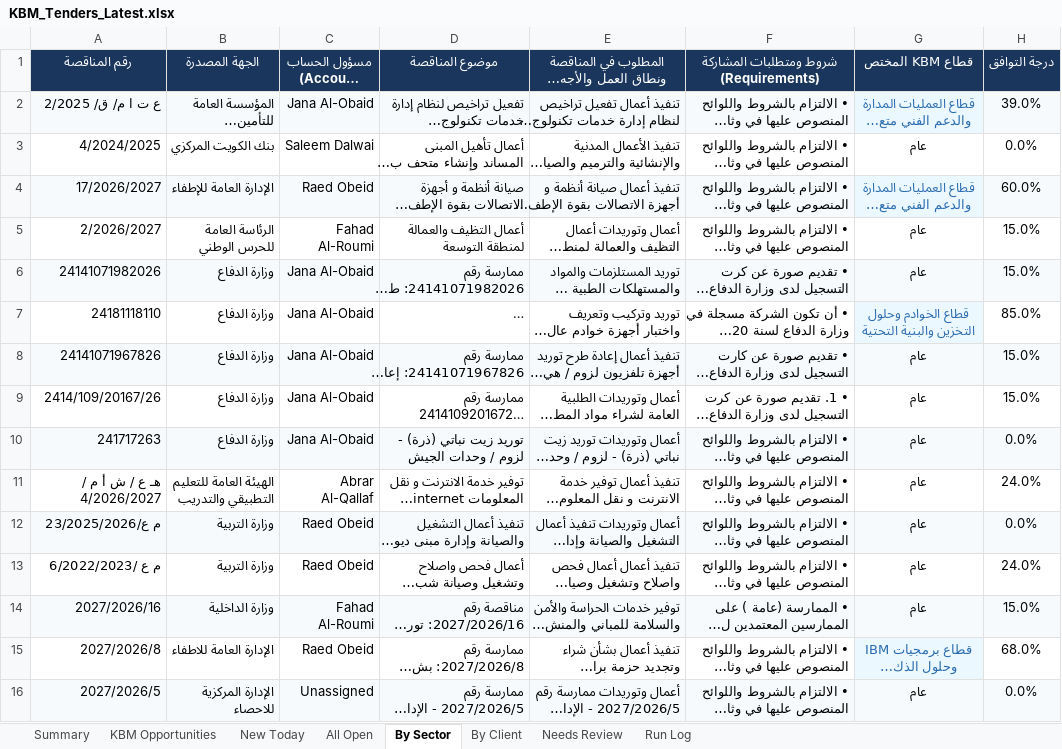
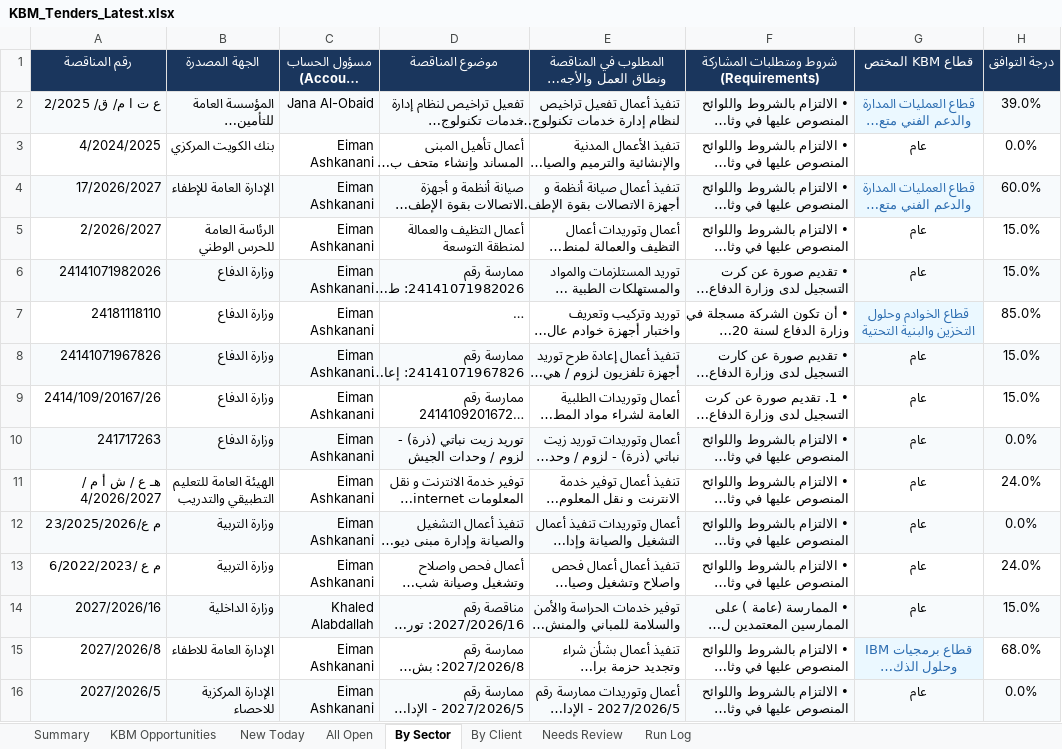
Before and after one commit to 6439144/KBM_TenderScout, an Excel workbook: output/reports/KBM_Tenders_Latest.xlsx, sheet By Sector, drawn as a sheet; only a part is shown; long unchanged cells end in …; values as stored, in another font and other column widths than the file's, no borders; the diff covers the shown part only; the diff names each change by its address in the sheet, - before the commit and + after, or states it on an @@ line.

Commit message:
feat: update account management hierarchy under Eiman Ashkanani (Marketing Manager Gov & Oil)

```diff
--- a/output/reports/KBM_Tenders_Latest.xlsx (sheet By Sector)
+++ b/output/reports/KBM_Tenders_Latest.xlsx (sheet By Sector)
-C3 (مسؤول الحساب (Account Manager)): Saleem Dalwai
+C3 (مسؤول الحساب (Account Manager)): Eiman Ashkanani
-C4 (مسؤول الحساب (Account Manager)): Raed Obeid
+C4 (مسؤول الحساب (Account Manager)): Eiman Ashkanani
-C5 (مسؤول الحساب (Account Manager)): Fahad Al-Roumi
+C5 (مسؤول الحساب (Account Manager)): Eiman Ashkanani
-C6:C10 (مسؤول الحساب (Account Manager)): Jana Al-Obaid
+C6:C10 (مسؤول الحساب (Account Manager)): Eiman Ashkanani
-C11 (مسؤول الحساب (Account Manager)): Abrar Al-Qallaf
+C11 (مسؤول الحساب (Account Manager)): Eiman Ashkanani
-C12:C13 (مسؤول الحساب (Account Manager)): Raed Obeid
+C12:C13 (مسؤول الحساب (Account Manager)): Eiman Ashkanani
-C14 (مسؤول الحساب (Account Manager)): Fahad Al-Roumi
+C14 (مسؤول الحساب (Account Manager)): Khaled Alabdallah
-C15 (مسؤول الحساب (Account Manager)): Raed Obeid
+C15 (مسؤول الحساب (Account Manager)): Eiman Ashkanani
-C16 (مسؤول الحساب (Account Manager)): Unassigned
+C16 (مسؤول الحساب (Account Manager)): Eiman Ashkanani
```
Also changed, not shown: 146 edited cells elsewhere in this sheet, sheet All Open, sheet By Client, sheet New Today, sheet KBM Opportunities, sheet Run Log, sheet Summary, 15 other files.
